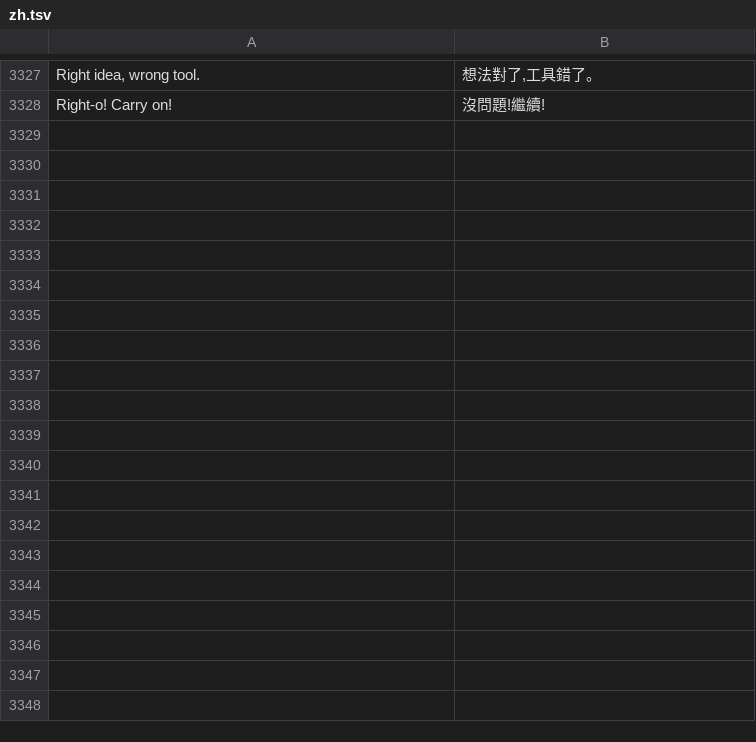
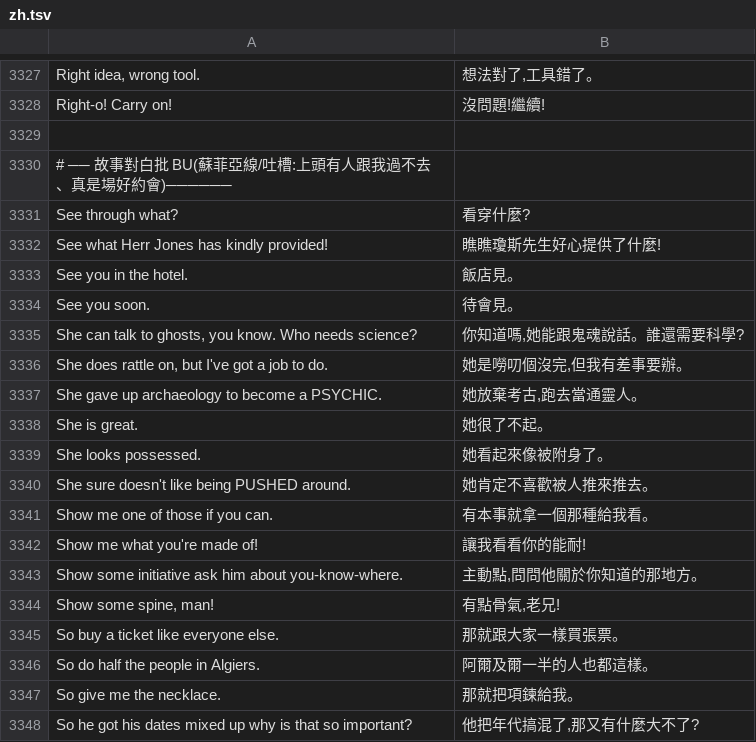
Before and after one commit to wicanr2/indiana-jones-and-the-fate-of-atlantis-cht, a TSV file: translations/zh.tsv, drawn as a sheet; only a part is shown, gaps mark what is left out; the diff covers the shown part only; the diff names each change by its address in the sheet, - before the commit and + after, or states it on an @@ line.

```diff
--- a/translations/zh.tsv
+++ b/translations/zh.tsv
+row 3329: (empty)
+row 3330: # ── 故事對白批 BU(蘇菲亞線/吐槽:上頭有人跟我過不去、真是場好約會)──────
+row 3331: See through what? | 看穿什麼?
+row 3332: See what Herr Jones has kindly provided! | 瞧瞧瓊斯先生好心提供了什麼!
+row 3333: See you in the hotel. | 飯店見。
+row 3334: See you soon. | 待會見。
+row 3335: She can talk to ghosts, you know. Who needs science? | 你知道嗎,她能跟鬼魂說話。誰還需要科學?
+row 3336: She does rattle on, but I've got a job to do. | 她是嘮叨個沒完,但我有差事要辦。
+row 3337: She gave up archaeology to become a PSYCHIC. | 她放棄考古,跑去當通靈人。
+row 3338: She is great. | 她很了不起。
+row 3339: She looks possessed. | 她看起來像被附身了。
+row 3340: She sure doesn't like being PUSHED around. | 她肯定不喜歡被人推來推去。
+row 3341: Show me one of those if you can. | 有本事就拿一個那種給我看。
+row 3342: Show me what you're made of! | 讓我看看你的能耐!
+row 3343: Show some initiative ask him about you-know-where. | 主動點,問問他關於你知道的那地方。
+row 3344: Show some spine, man! | 有點骨氣,老兄!
+row 3345: So buy a ticket like everyone else. | 那就跟大家一樣買張票。
+row 3346: So do half the people in Algiers. | 阿爾及爾一半的人也都這樣。
+row 3347: So give me the necklace. | 那就把項鍊給我。
+row 3348: So he got his dates mixed up why is that so important? | 他把年代搞混了,那又有什麼大不了?
```
Also changed, not shown: 27 added rows elsewhere in this file.
